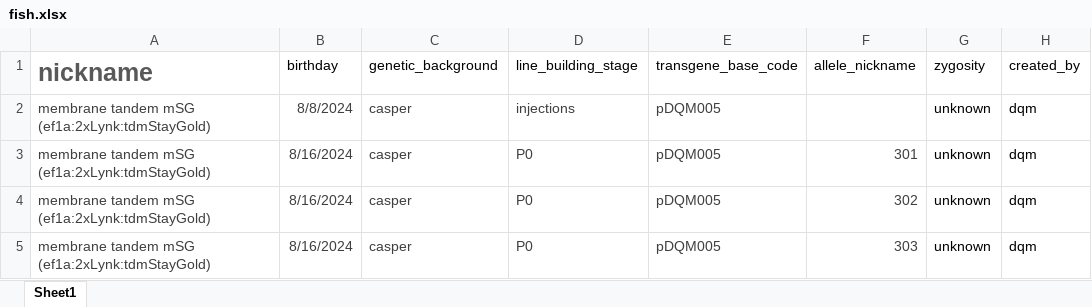
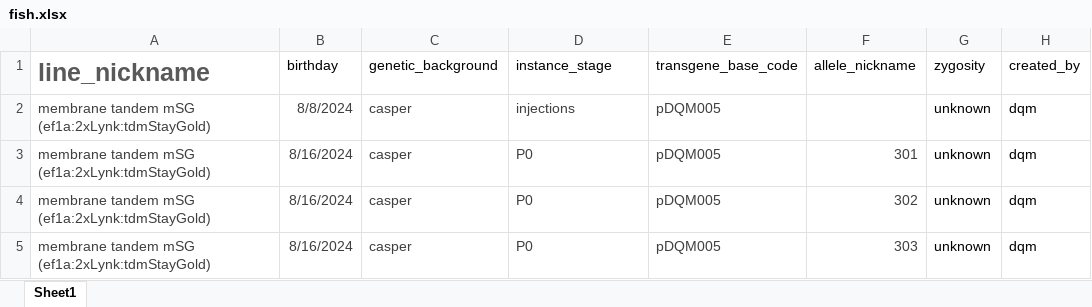
Before and after one commit to davekokel/carp_v2_mirror, an Excel workbook: seed_kits/2025-11-15-121231-autoload/fish.xlsx, sheet Sheet1, drawn as a sheet; only a part is shown; values as stored, in another font and other column widths than the file's, no borders; the diff names each change by its address in the sheet, - before the commit and + after, or states it on an @@ line.

Commit message:
v11 fish loader stack: instance-driven genotypes, backgrounds, and views

```diff
--- a/seed_kits/2025-11-15-121231-autoload/fish.xlsx (sheet Sheet1)
+++ b/seed_kits/2025-11-15-121231-autoload/fish.xlsx (sheet Sheet1)
-A1: nickname
+A1: line_nickname
-D1: line_building_stage
+D1: instance_stage
```
Also changed, not shown: 10 other files.
